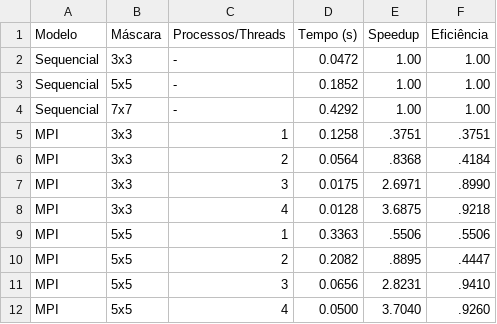
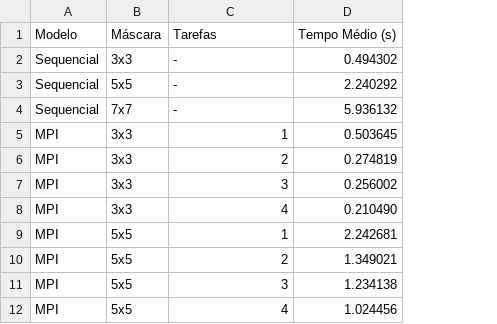
Before and after one commit to gabs-vieira/mpi-openmp-hist-equalization, a CSV file: performance_metrics.csv, drawn as a sheet; only a part is shown; removed rows and columns are numbered as before the commit, all else as after; the diff names each change by its address in the sheet, - before the commit and + after, or states it on an @@ line.

```diff
--- a/performance_metrics.csv
+++ b/performance_metrics.csv
-column D (Tempo (s)), rows 2-12: 0.0472 | 0.1852 | 0.4292 | 0.1258 | 0.0564 | 0.0175 | 0.0128 | 0.3363 | 0.2082 | 0.0656 | 0.0500
-column E (Speedup), rows 2-12: 1.00 | 1.00 | 1.00 | .3751 | .8368 | 2.6971 | 3.6875 | .5506 | .8895 | 2.8231 | 3.7040
-column F (Eficiência), rows 2-12: 1.00 | 1.00 | 1.00 | .3751 | .4184 | .8990 | .9218 | .5506 | .4447 | .9410 | .9260
+column D (Tempo Médio (s)), rows 2-12: 0.494302 | 2.240292 | 5.936132 | 0.503645 | 0.274819 | 0.256002 | 0.210490 | 2.242681 | 1.349021 | 1.234138 | 1.024456
-C1: Processos/Threads
+C1: Tarefas
```
Also changed, not shown: 25 other files.
